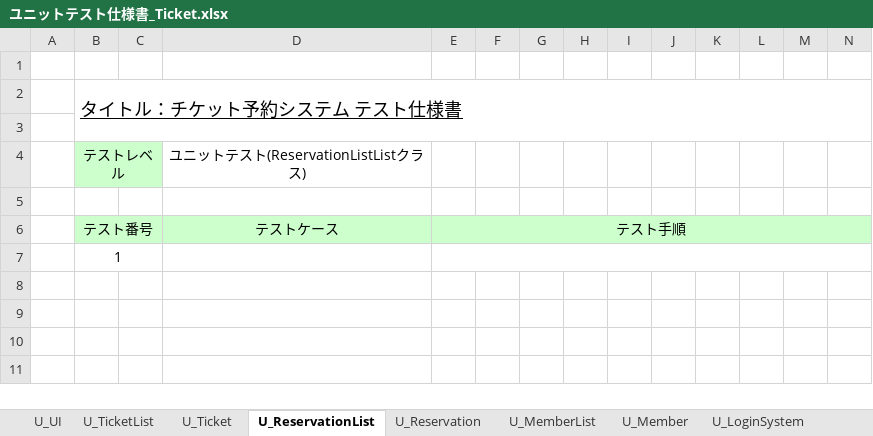
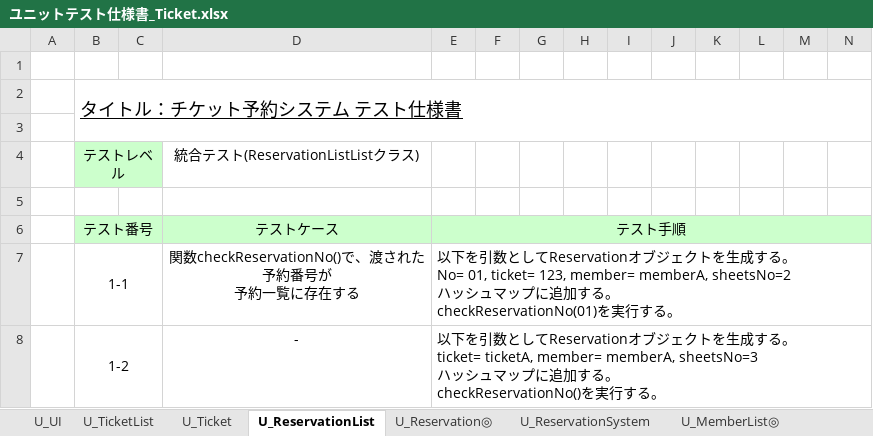
Before and after one commit to s-oishi/testRepo02, an Excel workbook: 05実装/ユニットテスト仕様書_Ticket.xlsx, sheet U_ReservationList, drawn as a sheet; only a part is shown; values as stored, in another font and other column widths than the file's, no borders; removed rows and columns are numbered as before the commit, all else as after; rows hold the shown columns only; ↵ is a line break in a cell; the diff names each change by its address in the sheet, - before the commit and + after, or states it on an @@ line.

```diff
--- a/05実装/ユニットテスト仕様書_Ticket.xlsx (sheet U_ReservationList)
+++ b/05実装/ユニットテスト仕様書_Ticket.xlsx (sheet U_ReservationList)
-sheet tab: U_Reservation
+sheet tab: U_Reservation◎
-sheet tab: U_MemberList
+sheet tab: U_MemberList◎
-D4: ユニットテスト(ReservationListListクラス)
+D4: 統合テスト(ReservationListListクラス)
-row 7:  | 1
+row 7:  | 1-1 |  | 関数checkReservationNo()で、渡された予約番号が ↵ 予約一覧に存在する | 以下を引数としてReservationオブジェクトを生成する。 ↵ No= 01, ticket= 123, member= memberA, sheetsNo=2 ↵ ハッシュマップに追加する。 ↵ checkReservationNo(01)を実行する。
+row 8:  | 1-2 |  | - | 以下を引数としてReservationオブジェクトを生成する。 ↵ ticket= ticketA, member= memberA, sheetsNo=3 ↵ ハッシュマップに追加する。 ↵ checkReservationNo()を実行する。
```
Also changed, not shown: sheet U_Reservation◎, sheet U_ReservationSystem, sheet U_MemberList◎, sheet U_TicketList, other sheet tabs.
